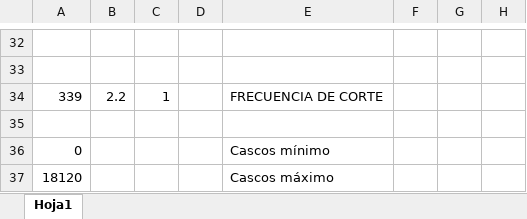
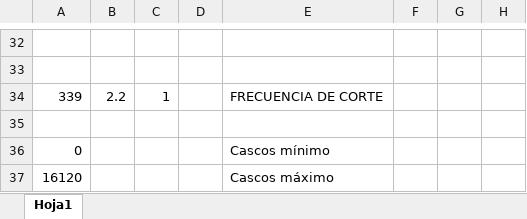
Before and after one commit to OscarGB/CIREL, an Excel workbook: Practica 7/Libro1.xlsx, sheet Hoja1, drawn as a sheet; only a part is shown, gaps mark what is left out; values as stored, in another font and other column widths than the file's, no borders; the diff names each change by its address in the sheet, - before the commit and + after, or states it on an @@ line.

Commit message:
Frecuencia pasado

```diff
--- a/Practica 7/Libro1.xlsx (sheet Hoja1)
+++ b/Practica 7/Libro1.xlsx (sheet Hoja1)
-A37: 18120
+A37: 16120
```
